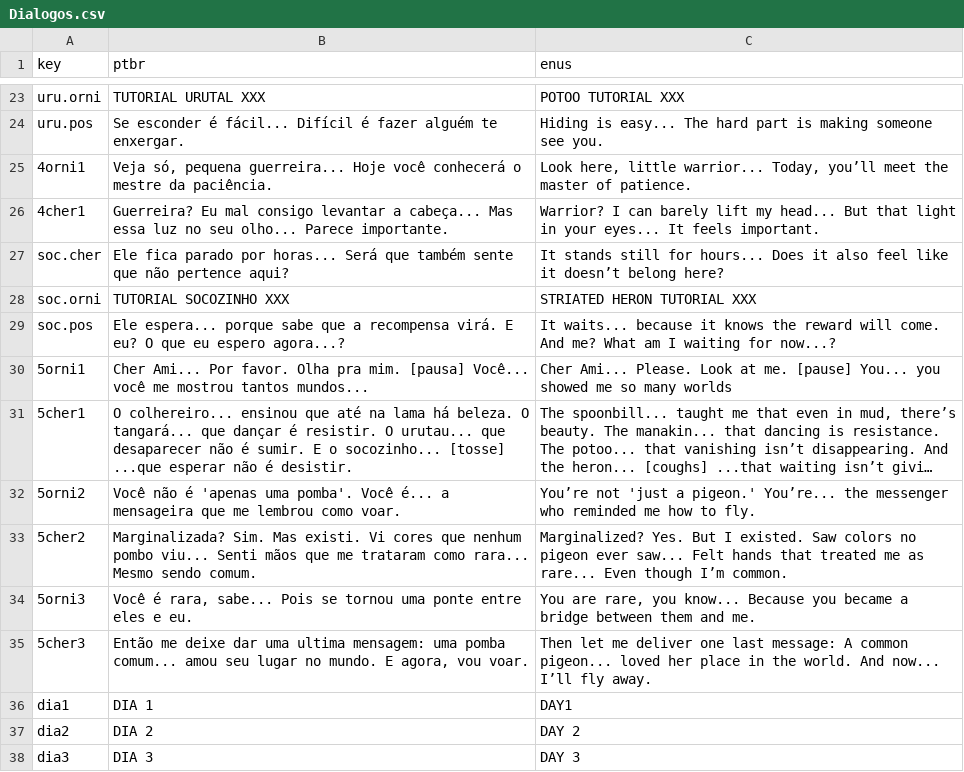
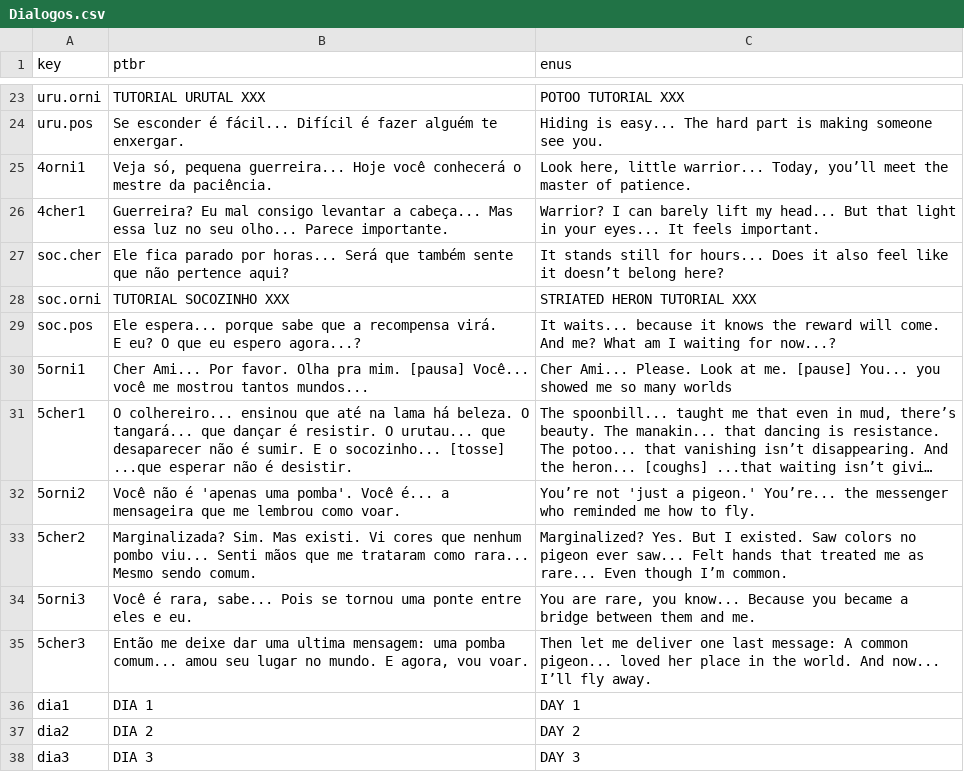
Before and after one commit to Game-jam-Projects/obrigada-cher-ami, a CSV file: Assets/SimpleLocalization/Resources/Localization/Dialogos.csv, drawn as a sheet; only a part is shown, gaps mark what is left out; long unchanged cells end in ….

Commit message:
Correcao dialogo

```diff
--- a/Assets/SimpleLocalization/Resources/Localization/Dialogos.csv
+++ b/Assets/SimpleLocalization/Resources/Localization/Dialogos.csv
@@ -28,3 +28,5 @@ soc.cher,Ele fica parado por horas... Será que também sente que não pertence
 soc.orni,TUTORIAL SOCOZINHO XXX,STRIATED HERON TUTORIAL XXX
-soc.pos,Ele espera... porque sabe que a recompensa virá. E eu? O que eu espero agora...?,It waits... because it knows the reward will come. And me? What am I waiting for now...?
+soc.pos,"Ele espera... porque sabe que a recompensa virá.
+E eu? O que eu espero agora...?","It waits... because it knows the reward will come.
+And me? What am I waiting for now...?"
 5orni1,Cher Ami... Por favor. Olha pra mim. [pausa] Você... você me mostrou tantos mundos...,Cher Ami... Please. Look at me. [pause] You... you showed me so many worlds
@@ -35,3 +37,3 @@ soc.pos,Ele espera... porque sabe que a recompensa virá. E eu? O que eu espero
 5cher3,"Então me deixe dar uma ultima mensagem: uma pomba comum... amou seu lugar no mundo. E agora, vou voar.",Then let me deliver one last message: A common pigeon... loved her place in the world. And now... I’ll fly away.
-dia1,DIA 1,DAY1
+dia1,DIA 1,DAY 1
 dia2,DIA 2,DAY 2
```
Also changed, not shown: 1 other file.
